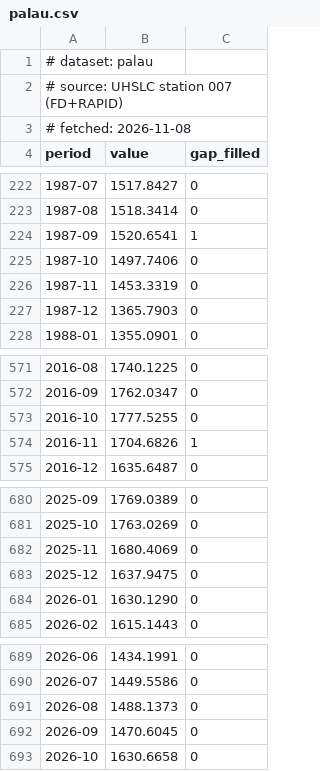
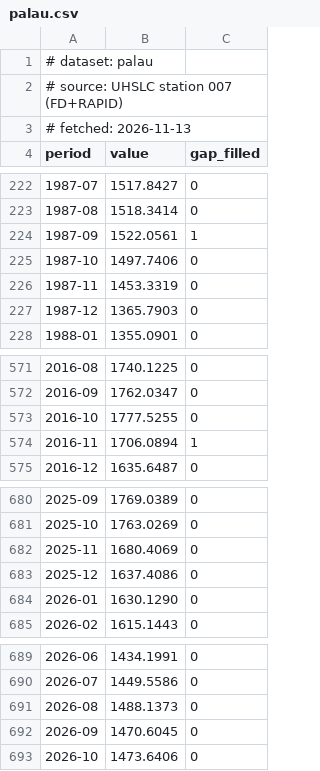
Before and after one commit to uferreira/el_nino_202610, a CSV file: data/series/palau.csv, drawn as a sheet; only a part is shown, gaps mark what is left out; the diff covers the shown part only.

```diff
--- a/data/series/palau.csv
+++ b/data/series/palau.csv
@@ -2,3 +2,3 @@
 # source: UHSLC station 007 (FD+RAPID)
-# fetched: 2026-11-08
+# fetched: 2026-11-13
 period,value,gap_filled
@@ -223,3 +223,3 @@ period,value,gap_filled
 1987-08,1518.3414,0
-1987-09,1520.6541,1
+1987-09,1522.0561,1
 1987-10,1497.7406,0
@@ -573,3 +573,3 @@ period,value,gap_filled
 2016-10,1777.5255,0
-2016-11,1704.6826,1
+2016-11,1706.0894,1
 2016-12,1635.6487,0
@@ -682,3 +682,3 @@ period,value,gap_filled
 2025-11,1680.4069,0
-2025-12,1637.9475,0
+2025-12,1637.4086,0
 2026-01,1630.1290,0
@@ -692,2 +692,2 @@ period,value,gap_filled
 2026-09,1470.6045,0
-2026-10,1630.6658,0
+2026-10,1473.6406,0
```
Also changed, not shown: 9 edited cells elsewhere in this file, data/series/callao.csv, 11 other files.
